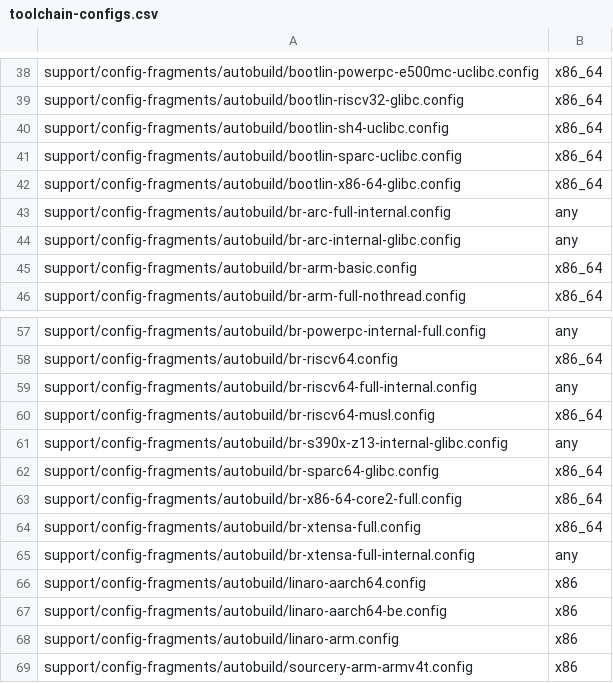
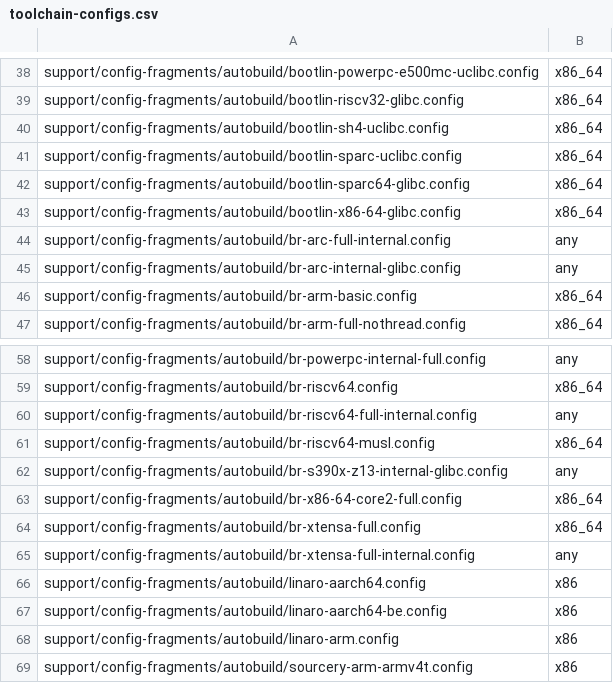
Before and after one commit to LuckInzz/labsisop-buildroot, a CSV file: support/config-fragments/autobuild/toolchain-configs.csv, drawn as a sheet; only a part is shown, gaps mark what is left out; removed rows and columns are numbered as before the commit, all else as after; the diff names each change by its address in the sheet, - before the commit and + after, or states it on an @@ line.

Commit message:
support/config-fragments/autobuild: use Bootlin toolchain for SPARC64 glibc
Instead of using an external toolchain built specifically for the
autobuilders to test SPARC64/glibc, use a pre-built Bootlin toolchain.

Signed-off-by: Thomas Petazzoni <thomas.petazzoni@bootlin.com>
Signed-off-by: Yann E. MORIN <yann.morin.1998@free.fr>

```diff
--- a/support/config-fragments/autobuild/toolchain-configs.csv
+++ b/support/config-fragments/autobuild/toolchain-configs.csv
+row 42: support/config-fragments/autobuild/bootlin-sparc64-glibc.config | x86_64
-row 62: support/config-fragments/autobuild/br-sparc64-glibc.config | x86_64
```
Also changed, not shown: 2 other files.
